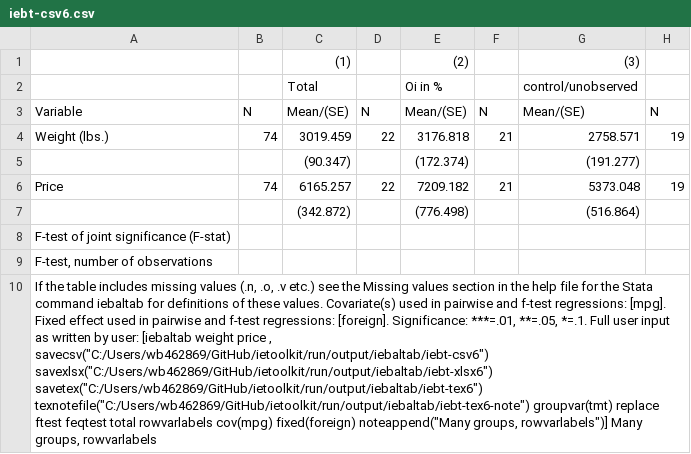
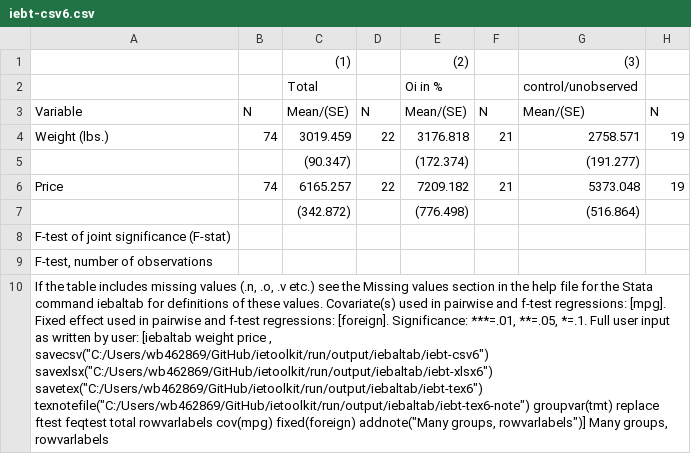
Before and after one commit to worldbank/ietoolkit, a CSV file: run/output/iebaltab/iebt-csv6.csv, drawn as a sheet; only a part is shown; the diff names each change by its address in the sheet, - before the commit and + after, or states it on an @@ line.

```diff
--- a/run/output/iebaltab/iebt-csv6.csv
+++ b/run/output/iebaltab/iebt-csv6.csv
-A10: …cov(mpg) fixed(foreign) noteappend("Many groups, rowvarlabels")]…
+A10: …cov(mpg) fixed(foreign) addnote("Many groups, rowvarlabels")]…
```
Also changed, not shown: run/output/iebaltab/iebt-csv10.csv, run/output/iebaltab/iebt-csv11.csv, 52 other files.
